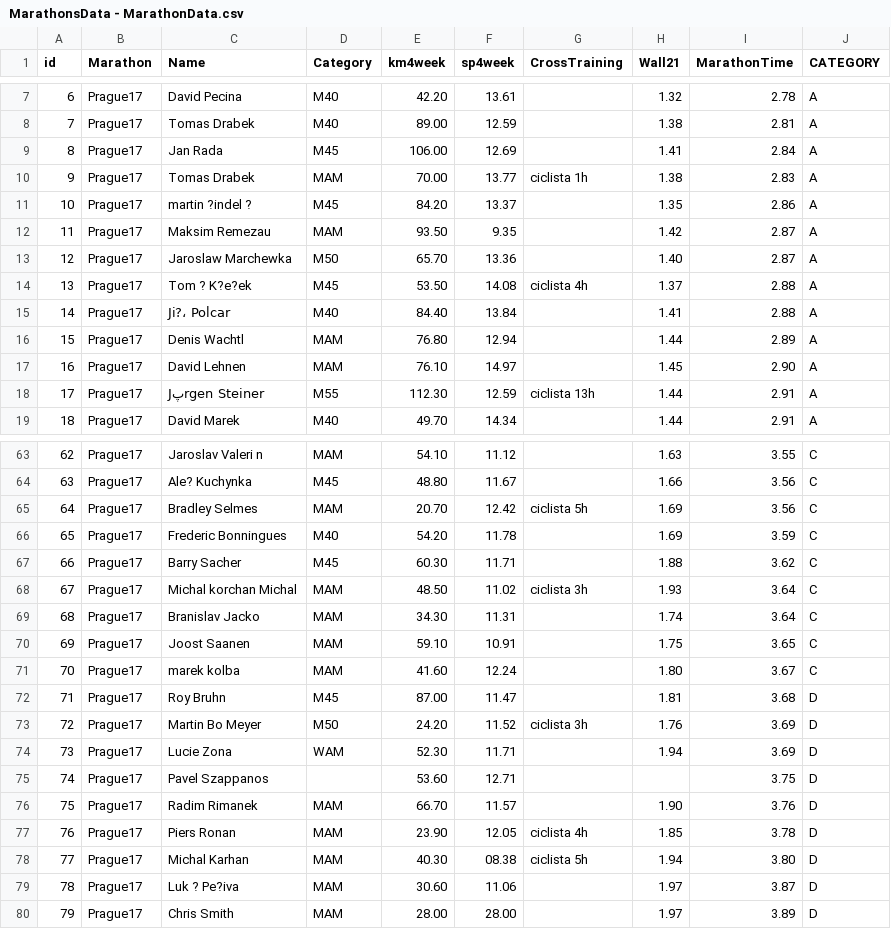
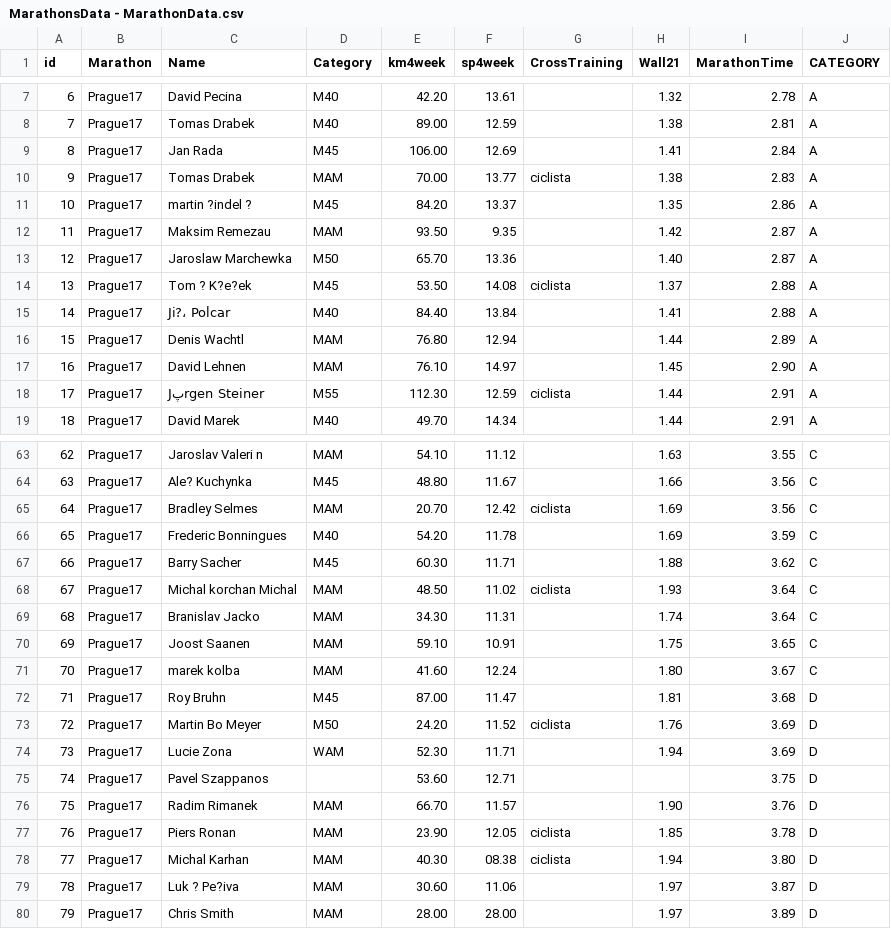
Before and after one commit to Carlosrbrj/mvpPucmarathon, a CSV file: MarathonsData - MarathonData.csv, drawn as a sheet; only a part is shown, gaps mark what is left out; the diff covers the shown part only.

Commit message:
MarathonsData - MarathonData.csv

```diff
--- a/MarathonsData - MarathonData.csv
+++ b/MarathonsData - MarathonData.csv
@@ -9,3 +9,3 @@ id,Marathon,Name,Category,km4week,sp4week,CrossTraining,Wall21,MarathonTime,CATE
 8,Prague17,Jan Rada,M45,106.00,12.69,,1.41,2.84,A
-9,Prague17,Tomas Drabek,MAM,70.00,13.77,ciclista 1h,1.38,2.83,A
+9,Prague17,Tomas Drabek,MAM,70.00,13.77,ciclista,1.38,2.83,A
 10,Prague17,martin ?indel ?,M45,84.20,13.37,,1.35,2.86,A
@@ -13,3 +13,3 @@ id,Marathon,Name,Category,km4week,sp4week,CrossTraining,Wall21,MarathonTime,CATE
 12,Prague17,Jaroslaw Marchewka,M50,65.70,13.36,,1.40,2.87,A
-13,Prague17,Tom ? K?e?ek,M45,53.50,14.08,ciclista 4h,1.37,2.88,A
+13,Prague17,Tom ? K?e?ek,M45,53.50,14.08,ciclista,1.37,2.88,A
 14,Prague17,Ji?، Polcar,M40,84.40,13.84,,1.41,2.88,A
@@ -17,3 +17,3 @@ id,Marathon,Name,Category,km4week,sp4week,CrossTraining,Wall21,MarathonTime,CATE
 16,Prague17,David Lehnen,MAM,76.10,14.97,,1.45,2.90,A
-17,Prague17,Jپrgen Steiner,M55,112.30,12.59,ciclista 13h,1.44,2.91,A
+17,Prague17,Jپrgen Steiner,M55,112.30,12.59,ciclista,1.44,2.91,A
 18,Prague17,David Marek,M40,49.70,14.34,,1.44,2.91,A
@@ -64,6 +64,6 @@ id,Marathon,Name,Category,km4week,sp4week,CrossTraining,Wall21,MarathonTime,CATE
 63,Prague17,Ale? Kuchynka,M45,48.80,11.67,,1.66,3.56,C
-64,Prague17,Bradley Selmes,MAM,20.70,12.42,ciclista 5h,1.69,3.56,C
+64,Prague17,Bradley Selmes,MAM,20.70,12.42,ciclista,1.69,3.56,C
 65,Prague17,Frederic Bonningues,M40,54.20,11.78,,1.69,3.59,C
 66,Prague17,Barry Sacher,M45,60.30,11.71,,1.88,3.62,C
-67,Prague17,Michal korchan Michal,MAM,48.50,11.02,ciclista 3h,1.93,3.64,C
+67,Prague17,Michal korchan Michal,MAM,48.50,11.02,ciclista,1.93,3.64,C
 68,Prague17,Branislav Jacko,MAM,34.30,11.31,,1.74,3.64,C
@@ -72,3 +72,3 @@ id,Marathon,Name,Category,km4week,sp4week,CrossTraining,Wall21,MarathonTime,CATE
 71,Prague17,Roy Bruhn,M45,87.00,11.47,,1.81,3.68,D
-72,Prague17,Martin Bo Meyer,M50,24.20,11.52,ciclista 3h,1.76,3.69,D
+72,Prague17,Martin Bo Meyer,M50,24.20,11.52,ciclista,1.76,3.69,D
 73,Prague17,Lucie Zona,WAM,52.30,11.71,,1.94,3.69,D
@@ -76,4 +76,4 @@ id,Marathon,Name,Category,km4week,sp4week,CrossTraining,Wall21,MarathonTime,CATE
 75,Prague17,Radim Rimanek,MAM,66.70,11.57,,1.90,3.76,D
-76,Prague17,Piers Ronan,MAM,23.90,12.05,ciclista 4h,1.85,3.78,D
-77,Prague17,Michal Karhan,MAM,40.30,08.38,ciclista 5h,1.94,3.80,D
+76,Prague17,Piers Ronan,MAM,23.90,12.05,ciclista,1.85,3.78,D
+77,Prague17,Michal Karhan,MAM,40.30,08.38,ciclista,1.94,3.80,D
 78,Prague17,Luk ? Pe?iva,MAM,30.60,11.06,,1.97,3.87,D
```
Also changed, not shown: 5 edited cells elsewhere in this file.
